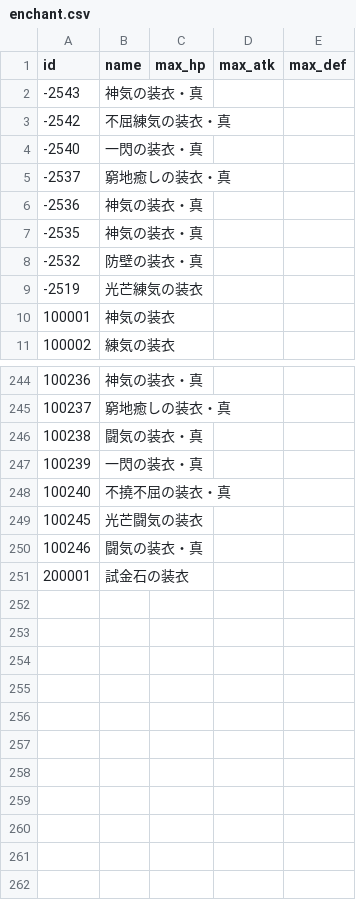
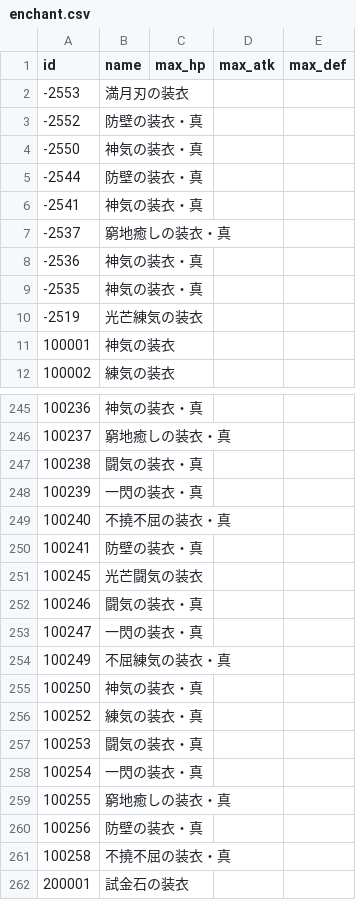
Before and after one commit to Hortensia-Saga/horsaga-data, a CSV file: raw_data/enchant.csv, drawn as a sheet; only a part is shown, gaps mark what is left out; addresses are those after the commit; the diff names each change by its address in the sheet, - before the commit and + after, or states it on an @@ line.

```diff
--- a/raw_data/enchant.csv
+++ b/raw_data/enchant.csv
+row 2: -2553 | 満月刃の装衣
@@ row 8 moved to row 3: -2552 @@
@@ column A (id) renumbered in row 4 @@
+row 5: -2544 | 防壁の装衣・真
+row 6: -2541 | 神気の装衣・真
+row 250: 100241 | 防壁の装衣・真
@@ row 4 moved to row 253: 100247 @@
@@ row 3 moved to row 254: 100249 @@
+row 255: 100250 | 神気の装衣・真
+row 256: 100252 | 練気の装衣・真
+row 257: 100253 | 闘気の装衣・真
+row 258: 100254 | 一閃の装衣・真
+row 259: 100255 | 窮地癒しの装衣・真
+row 260: 100256 | 防壁の装衣・真
+row 261: 100258 | 不撓不屈の装衣・真
```
Also changed, not shown: raw_data/cardbase.csv, raw_data/chara.csv, 1 other file.
